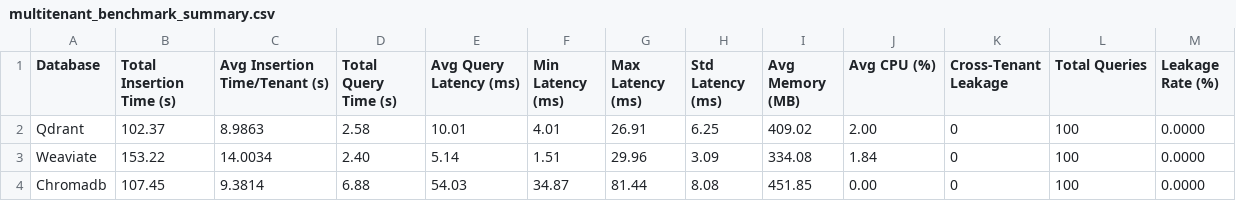
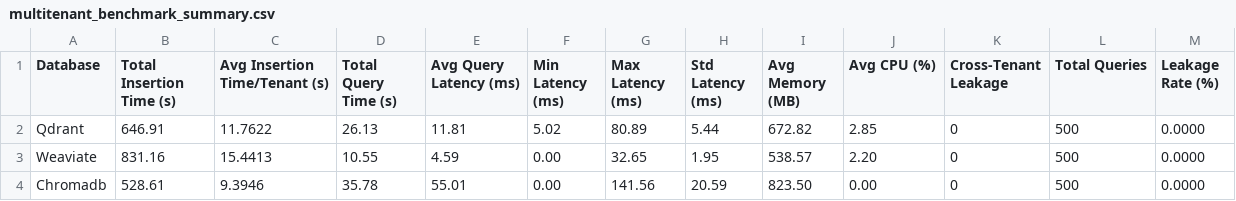
Before and after one commit to Shavidika/vector-db-benchmark, a CSV file: results/multitenant_benchmark_summary.csv, drawn as a sheet.

```diff
--- a/results/multitenant_benchmark_summary.csv
+++ b/results/multitenant_benchmark_summary.csv
@@ -1,4 +1,4 @@
 Database,Total Insertion Time (s),Avg Insertion Time/Tenant (s),Total Query Time (s),Avg Query Latency (ms),Min Latency (ms),Max Latency (ms),Std Latency (ms),Avg Memory (MB),Avg CPU (%),Cross-Tenant Leakage,Total Queries,Leakage Rate (%)
-Qdrant,102.37,8.9863,2.58,10.01,4.01,26.91,6.25,409.02,2.00,0,100,0.0000
-Weaviate,153.22,14.0034,2.40,5.14,1.51,29.96,3.09,334.08,1.84,0,100,0.0000
-Chromadb,107.45,9.3814,6.88,54.03,34.87,81.44,8.08,451.85,0.00,0,100,0.0000
+Qdrant,646.91,11.7622,26.13,11.81,5.02,80.89,5.44,672.82,2.85,0,500,0.0000
+Weaviate,831.16,15.4413,10.55,4.59,0.00,32.65,1.95,538.57,2.20,0,500,0.0000
+Chromadb,528.61,9.3946,35.78,55.01,0.00,141.56,20.59,823.50,0.00,0,500,0.0000
```
Also changed, not shown: results/query_benchmark_detailed.csv, results/query_benchmark_summary.csv, 19 other files.
